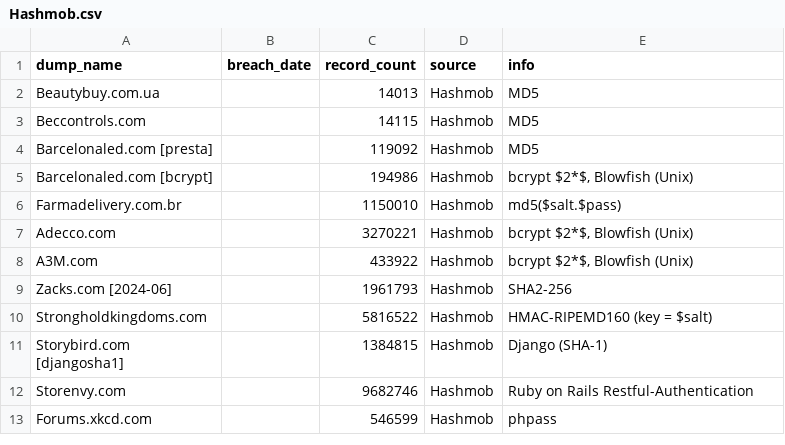
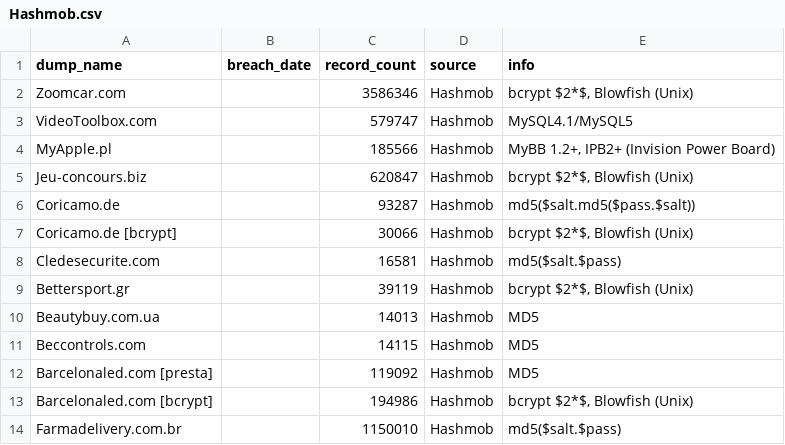
Before and after one commit to notdls/known-breaches, a CSV file: datasets/Hashmob.csv, drawn as a sheet; only a part is shown; the shorter side is filled out with more unchanged rows; the diff names each change by its address in the sheet, - before the commit and + after, or states it on an @@ line.

Commit message:
Dataset Update 02/25/25

```diff
--- a/datasets/Hashmob.csv
+++ b/datasets/Hashmob.csv
+row 2: Zoomcar.com |  | 3586346 | Hashmob | bcrypt $2*$, Blowfish (Unix)
+row 3: VideoToolbox.com |  | 579747 | Hashmob | MySQL4.1/MySQL5
+row 4: MyApple.pl |  | 185566 | Hashmob | MyBB 1.2+, IPB2+ (Invision Power Board)
+row 5: Jeu-concours.biz |  | 620847 | Hashmob | bcrypt $2*$, Blowfish (Unix)
+row 6: Coricamo.de |  | 93287 | Hashmob | md5($salt.md5($pass.$salt))
+row 7: Coricamo.de [bcrypt] |  | 30066 | Hashmob | bcrypt $2*$, Blowfish (Unix)
+row 8: Cledesecurite.com |  | 16581 | Hashmob | md5($salt.$pass)
+row 9: Bettersport.gr |  | 39119 | Hashmob | bcrypt $2*$, Blowfish (Unix)
```
Also changed, not shown: 3 other files.
